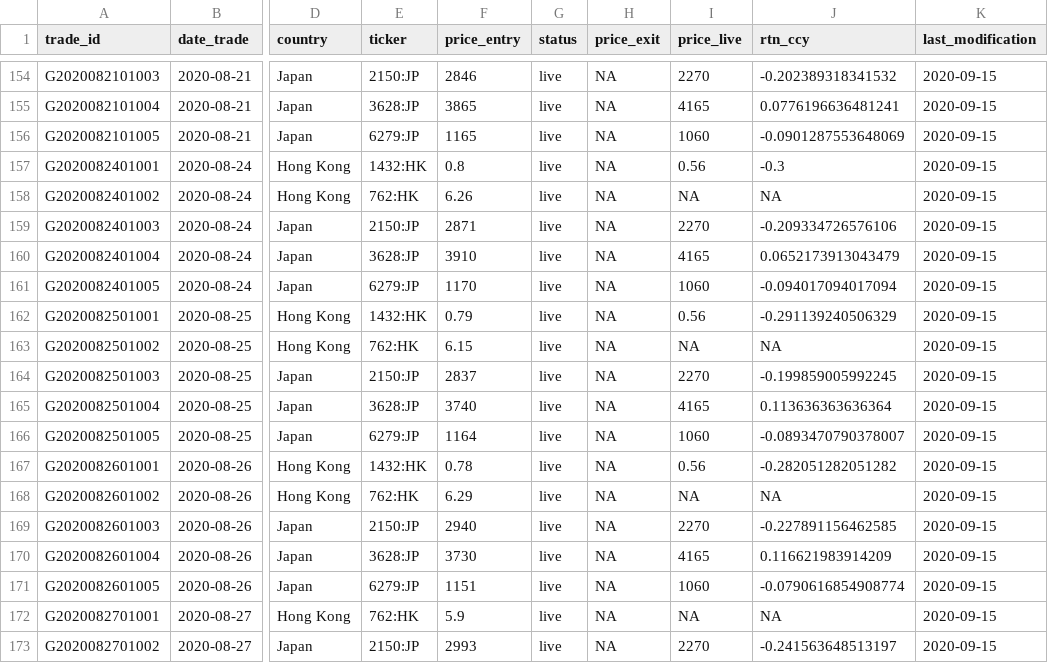
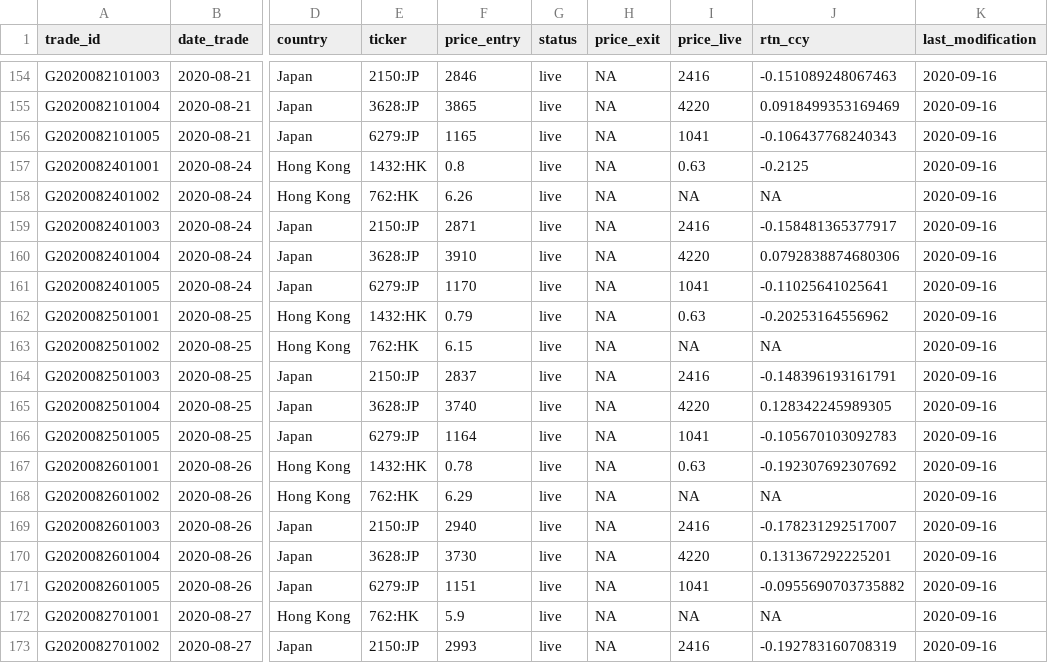
Before and after one commit to Ventura-Strats/Glenorchy, a CSV file: Trades_Full_Ledger/trades_glenorchy.csv, drawn as a sheet; only a part is shown, gaps mark what is left out; the diff covers the shown part only; the diff names each change by its address in the sheet, - before the commit and + after, or states it on an @@ line.

```diff
--- a/Trades_Full_Ledger/trades_glenorchy.csv
+++ b/Trades_Full_Ledger/trades_glenorchy.csv
-I154 (price_live): 2270
+I154 (price_live): 2416
-J154 (rtn_ccy): -0.202389318341532
+J154 (rtn_ccy): -0.151089248067463
-K154:K173 (last_modification): 2020-09-15
+K154:K173 (last_modification): 2020-09-16
-I155 (price_live): 4165
+I155 (price_live): 4220
-J155 (rtn_ccy): 0.0776196636481241
+J155 (rtn_ccy): 0.0918499353169469
-I156 (price_live): 1060
+I156 (price_live): 1041
-J156 (rtn_ccy): -0.0901287553648069
+J156 (rtn_ccy): -0.106437768240343
-I157 (price_live): 0.56
+I157 (price_live): 0.63
-J157 (rtn_ccy): -0.3
+J157 (rtn_ccy): -0.2125
-I159 (price_live): 2270
+I159 (price_live): 2416
-J159 (rtn_ccy): -0.209334726576106
+J159 (rtn_ccy): -0.158481365377917
-I160 (price_live): 4165
+I160 (price_live): 4220
-J160 (rtn_ccy): 0.0652173913043479
+J160 (rtn_ccy): 0.0792838874680306
-I161 (price_live): 1060
+I161 (price_live): 1041
-J161 (rtn_ccy): -0.094017094017094
+J161 (rtn_ccy): -0.11025641025641
-I162 (price_live): 0.56
+I162 (price_live): 0.63
-J162 (rtn_ccy): -0.291139240506329
+J162 (rtn_ccy): -0.20253164556962
-I164 (price_live): 2270
+I164 (price_live): 2416
-J164 (rtn_ccy): -0.199859005992245
+J164 (rtn_ccy): -0.148396193161791
-I165 (price_live): 4165
+I165 (price_live): 4220
-J165 (rtn_ccy): 0.113636363636364
+J165 (rtn_ccy): 0.128342245989305
-I166 (price_live): 1060
+I166 (price_live): 1041
-J166 (rtn_ccy): -0.0893470790378007
+J166 (rtn_ccy): -0.105670103092783
-I167 (price_live): 0.56
+I167 (price_live): 0.63
-J167 (rtn_ccy): -0.282051282051282
+J167 (rtn_ccy): -0.192307692307692
-I169 (price_live): 2270
+I169 (price_live): 2416
-J169 (rtn_ccy): -0.227891156462585
+J169 (rtn_ccy): -0.178231292517007
-I170 (price_live): 4165
+I170 (price_live): 4220
-J170 (rtn_ccy): 0.116621983914209
+J170 (rtn_ccy): 0.131367292225201
-I171 (price_live): 1060
+I171 (price_live): 1041
-J171 (rtn_ccy): -0.0790616854908774
+J171 (rtn_ccy): -0.0955690703735882
-I173 (price_live): 2270
+I173 (price_live): 2416
-J173 (rtn_ccy): -0.241563648513197
+J173 (rtn_ccy): -0.192783160708319
```
Also changed, not shown: 117 edited cells elsewhere in this file.
